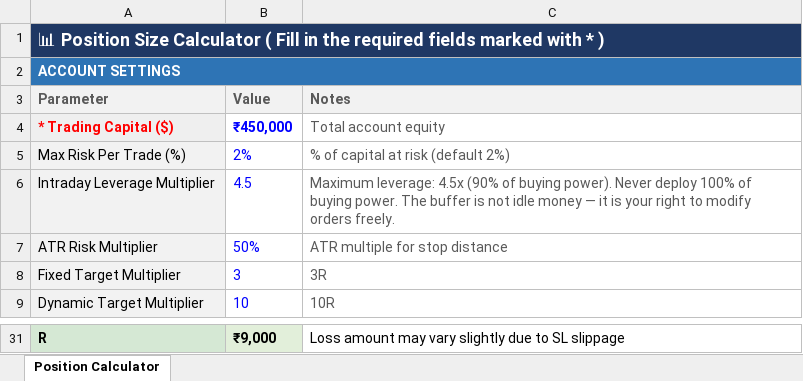
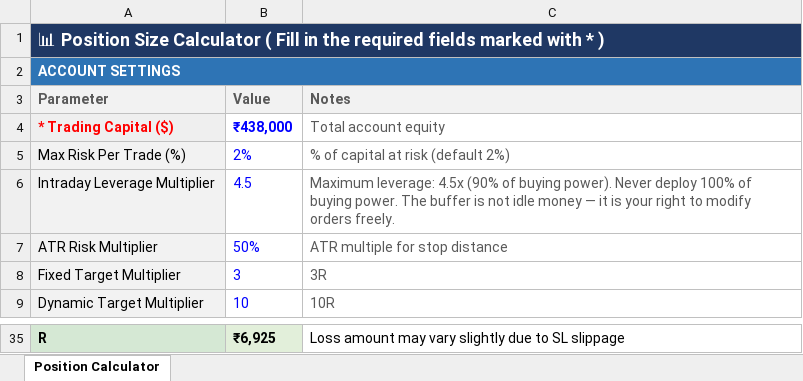
Before and after one commit to ishaqv/Tortoise-Trading-Lab, an Excel workbook: Position Size Calculator.xlsx, sheet Position Calculator, drawn as a sheet; only a part is shown, gaps mark what is left out; values as stored, in another font and other column widths than the file's, no borders; charts and pictures not drawn; addresses are those after the commit; the diff covers the shown part only; the diff names each change by its address in the sheet, - before the commit and + after, or states it on an @@ line.

```diff
--- a/Position Size Calculator.xlsx (sheet Position Calculator)
+++ b/Position Size Calculator.xlsx (sheet Position Calculator)
-B4 (Value): ₹450,000
+B4 (Value): ₹438,000
-B35 (Value): ₹9,000
+B35 (Value): ₹6,925
```
Also changed, not shown: 6 added rows, 2 removed rows and 16 edited cells elsewhere in this sheet, charts or pictures, 3 other files.
